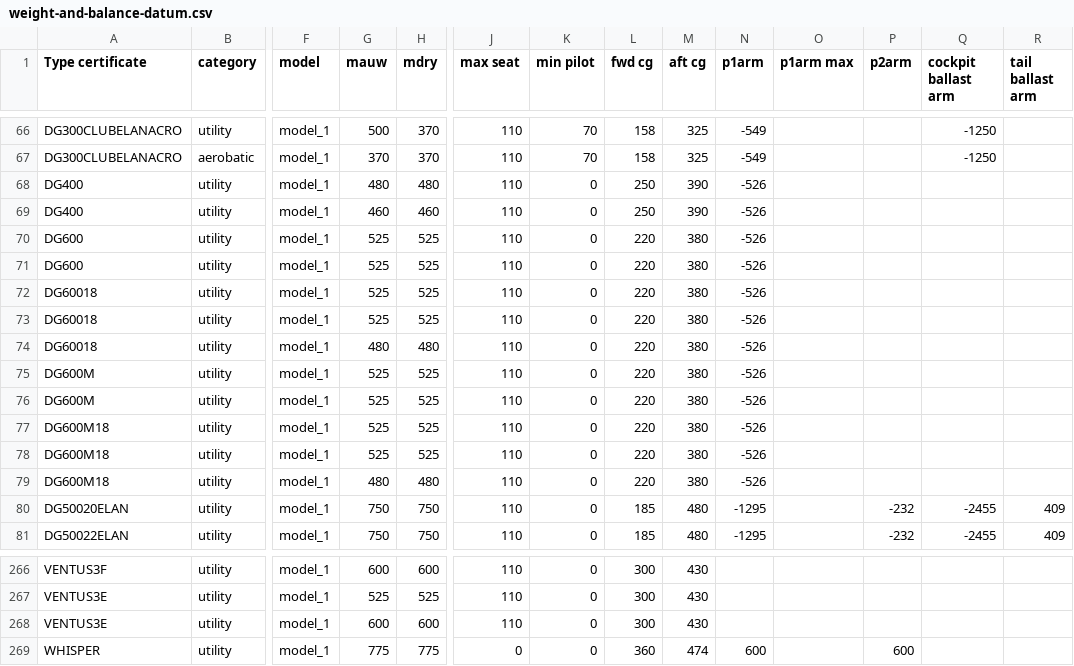
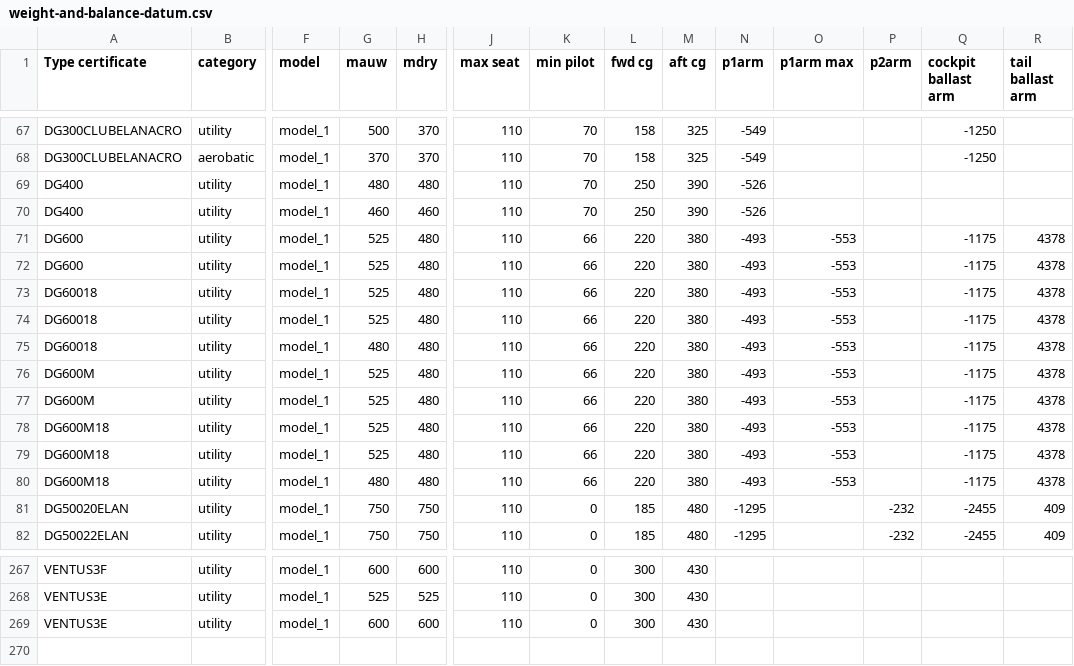
Before and after one commit to CAELAero/aircraft-data, a CSV file: data/weight-and-balance-datum.csv, drawn as a sheet; only a part is shown, gaps mark what is left out; removed rows and columns are numbered as before the commit, all else as after; rows hold the shown columns only; the diff covers the shown part only; the diff names each change by its address in the sheet, - before the commit and + after, or states it on an @@ line.

```diff
--- a/data/weight-and-balance-datum.csv
+++ b/data/weight-and-balance-datum.csv
-K69:K70 (min pilot): 0
+K69:K70 (min pilot): 70
-H71:H74 (mdry): 525
+H71:H74 (mdry): 480
-K71:K80 (min pilot): 0
+K71:K80 (min pilot): 66
-N71:N80 (p1arm): -526
+N71:N80 (p1arm): -493
-O71:O80 (p1arm max): (empty)
+O71:O80 (p1arm max): -553
-Q71:Q80 (cockpit ballast arm): (empty)
+Q71:Q80 (cockpit ballast arm): -1175
-R71:R80 (tail ballast arm): (empty)
+R71:R80 (tail ballast arm): 4378
-H76:H79 (mdry): 525
+H76:H79 (mdry): 480
-row 269: WHISPER | utility | model_1 | 775 | 775 | 0 | 0 | 360 | 474 | 600 |  | 600
```
Also changed, not shown: 1 added row and 59 edited cells elsewhere in this file.
